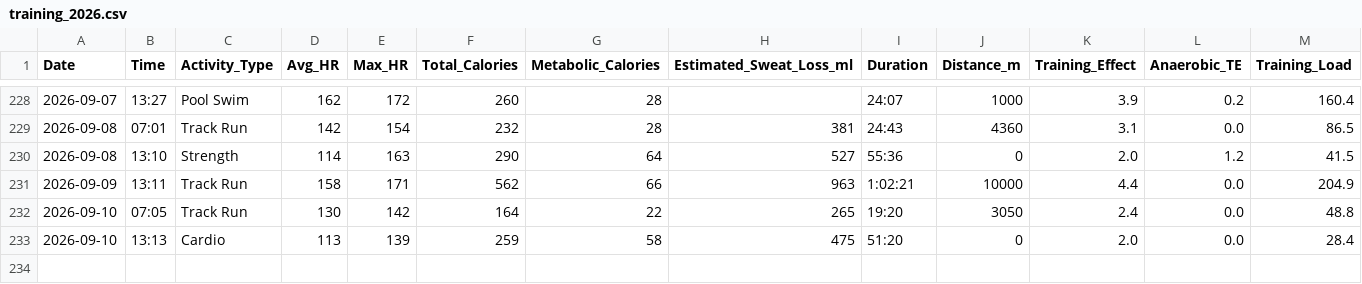
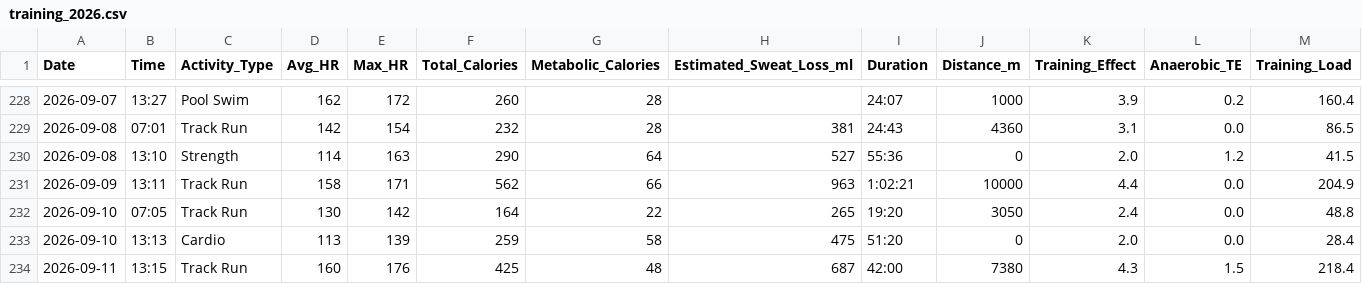
Before and after one commit to kaevinlaw/health_track, a CSV file: training_2026.csv, drawn as a sheet; only a part is shown, gaps mark what is left out; rows hold the shown columns only; the diff names each change by its address in the sheet, - before the commit and + after, or states it on an @@ line.

```diff
--- a/training_2026.csv
+++ b/training_2026.csv
+row 234: 2026-09-11 | 13:15 | Track Run | 160 | 176 | 425 | 48 | 687 | 42:00 | 7380 | 4.3 | 1.5 | 218.4
```
Also changed, not shown: food.csv.
